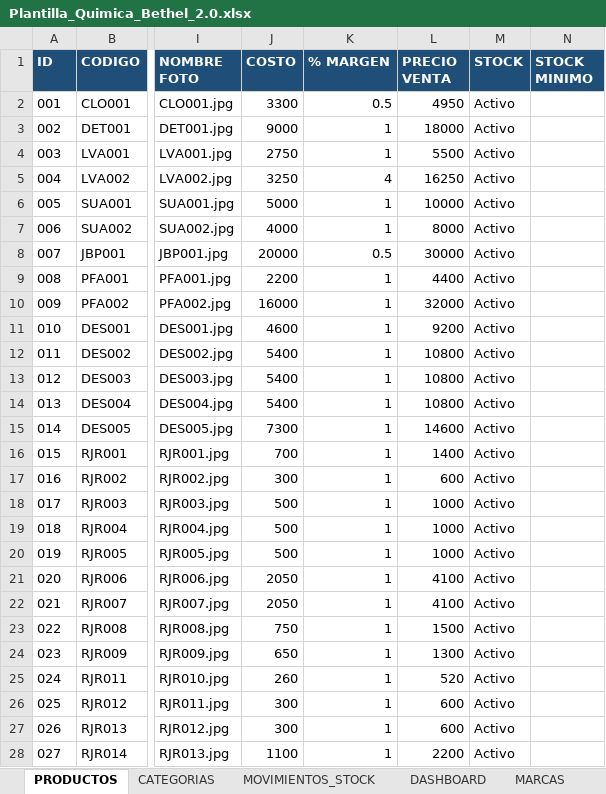
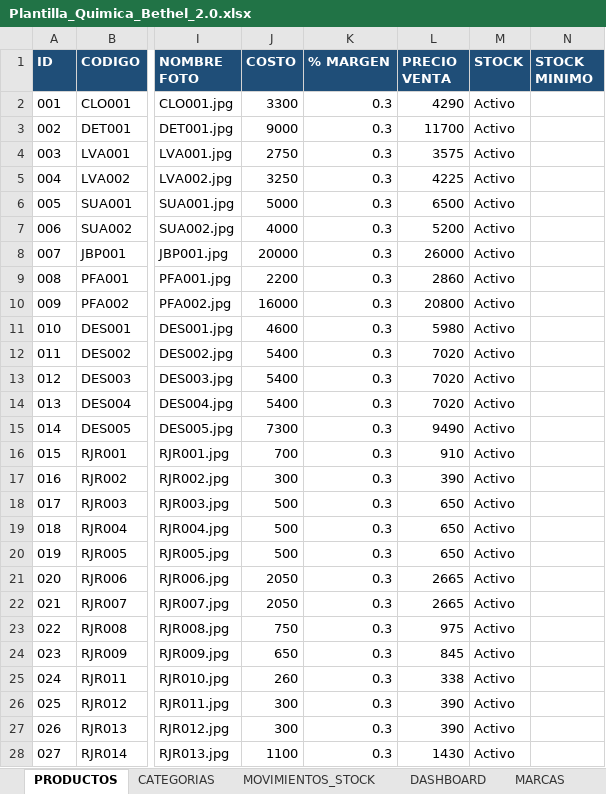
Before and after one commit to facundoguevara001/quimica-bethel, an Excel workbook: public/Plantilla_Quimica_Bethel_2.0.xlsx, sheet PRODUCTOS, drawn as a sheet; only a part is shown, gaps mark what is left out; values as stored, in another font and other column widths than the file's, no borders; conditional formats not drawn; the diff covers the shown part only; the diff names each change by its address in the sheet, - before the commit and + after, or states it on an @@ line.

Commit message:
Actualización de productos

```diff
--- a/public/Plantilla_Quimica_Bethel_2.0.xlsx (sheet PRODUCTOS)
+++ b/public/Plantilla_Quimica_Bethel_2.0.xlsx (sheet PRODUCTOS)
-K2 (% MARGEN): 0.5
+K2 (% MARGEN): 0.3
-L2 (PRECIO VENTA): 4950
+L2 (PRECIO VENTA): 4290
-K3:K4 (% MARGEN): 1
+K3:K4 (% MARGEN): 0.3
-L3 (PRECIO VENTA): 18000
+L3 (PRECIO VENTA): 11700
-L4 (PRECIO VENTA): 5500
+L4 (PRECIO VENTA): 3575
-K5 (% MARGEN): 4
+K5 (% MARGEN): 0.3
-L5 (PRECIO VENTA): 16250
+L5 (PRECIO VENTA): 4225
-K6:K7 (% MARGEN): 1
+K6:K7 (% MARGEN): 0.3
-L6 (PRECIO VENTA): 10000
+L6 (PRECIO VENTA): 6500
-L7 (PRECIO VENTA): 8000
+L7 (PRECIO VENTA): 5200
-K8 (% MARGEN): 0.5
+K8 (% MARGEN): 0.3
-L8 (PRECIO VENTA): 30000
+L8 (PRECIO VENTA): 26000
-K9:K28 (% MARGEN): 1
+K9:K28 (% MARGEN): 0.3
-L9 (PRECIO VENTA): 4400
+L9 (PRECIO VENTA): 2860
-L10 (PRECIO VENTA): 32000
+L10 (PRECIO VENTA): 20800
-L11 (PRECIO VENTA): 9200
+L11 (PRECIO VENTA): 5980
-L12:L14 (PRECIO VENTA): 10800
+L12:L14 (PRECIO VENTA): 7020
-L15 (PRECIO VENTA): 14600
+L15 (PRECIO VENTA): 9490
-L16 (PRECIO VENTA): 1400
+L16 (PRECIO VENTA): 910
-L17 (PRECIO VENTA): 600
+L17 (PRECIO VENTA): 390
-L18:L20 (PRECIO VENTA): 1000
+L18:L20 (PRECIO VENTA): 650
-L21:L22 (PRECIO VENTA): 4100
+L21:L22 (PRECIO VENTA): 2665
-L23 (PRECIO VENTA): 1500
+L23 (PRECIO VENTA): 975
-L24 (PRECIO VENTA): 1300
+L24 (PRECIO VENTA): 845
-L25 (PRECIO VENTA): 520
+L25 (PRECIO VENTA): 338
-L26:L27 (PRECIO VENTA): 600
+L26:L27 (PRECIO VENTA): 390
-L28 (PRECIO VENTA): 2200
+L28 (PRECIO VENTA): 1430
```
Also changed, not shown: 356 edited cells elsewhere in this sheet, 1 other file.
